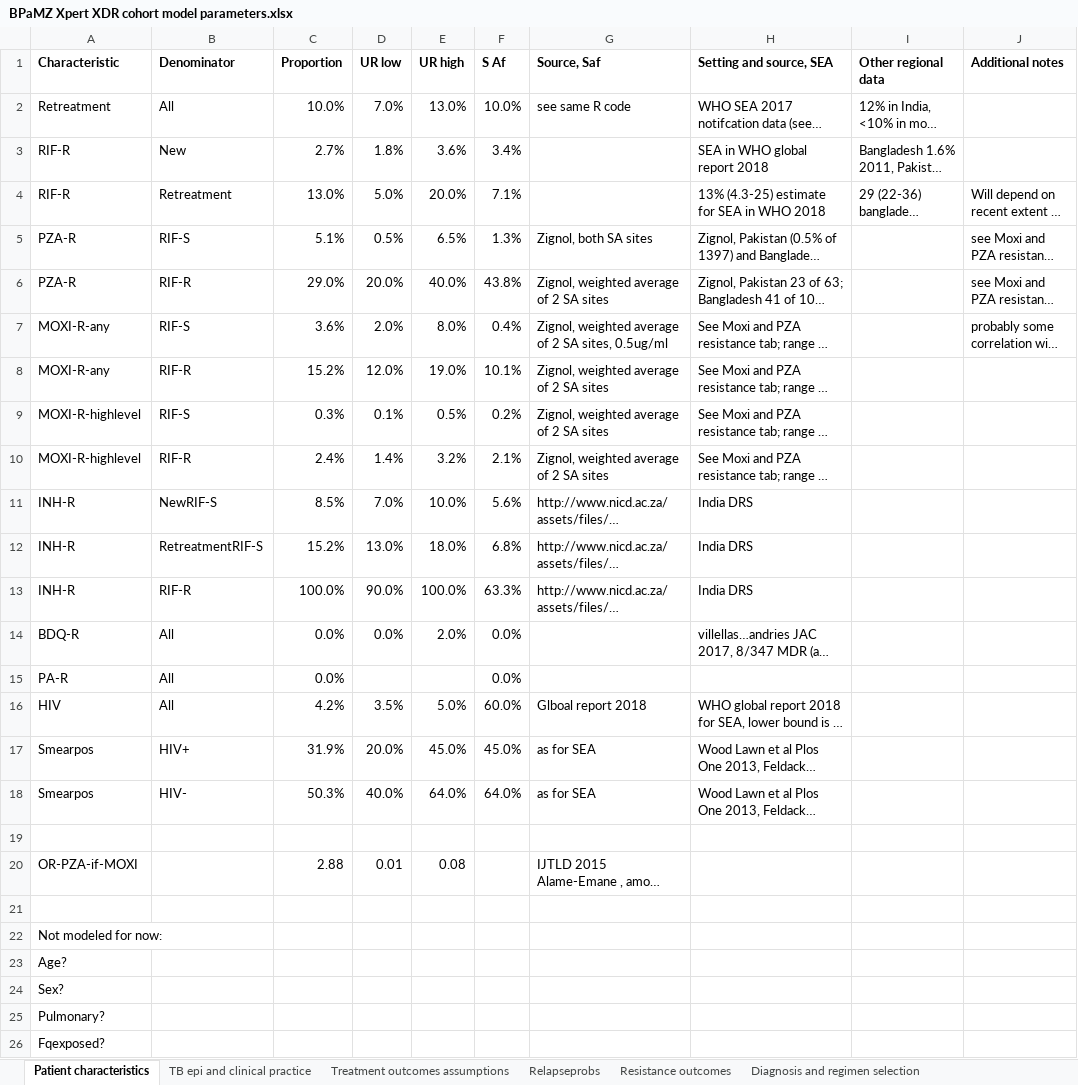
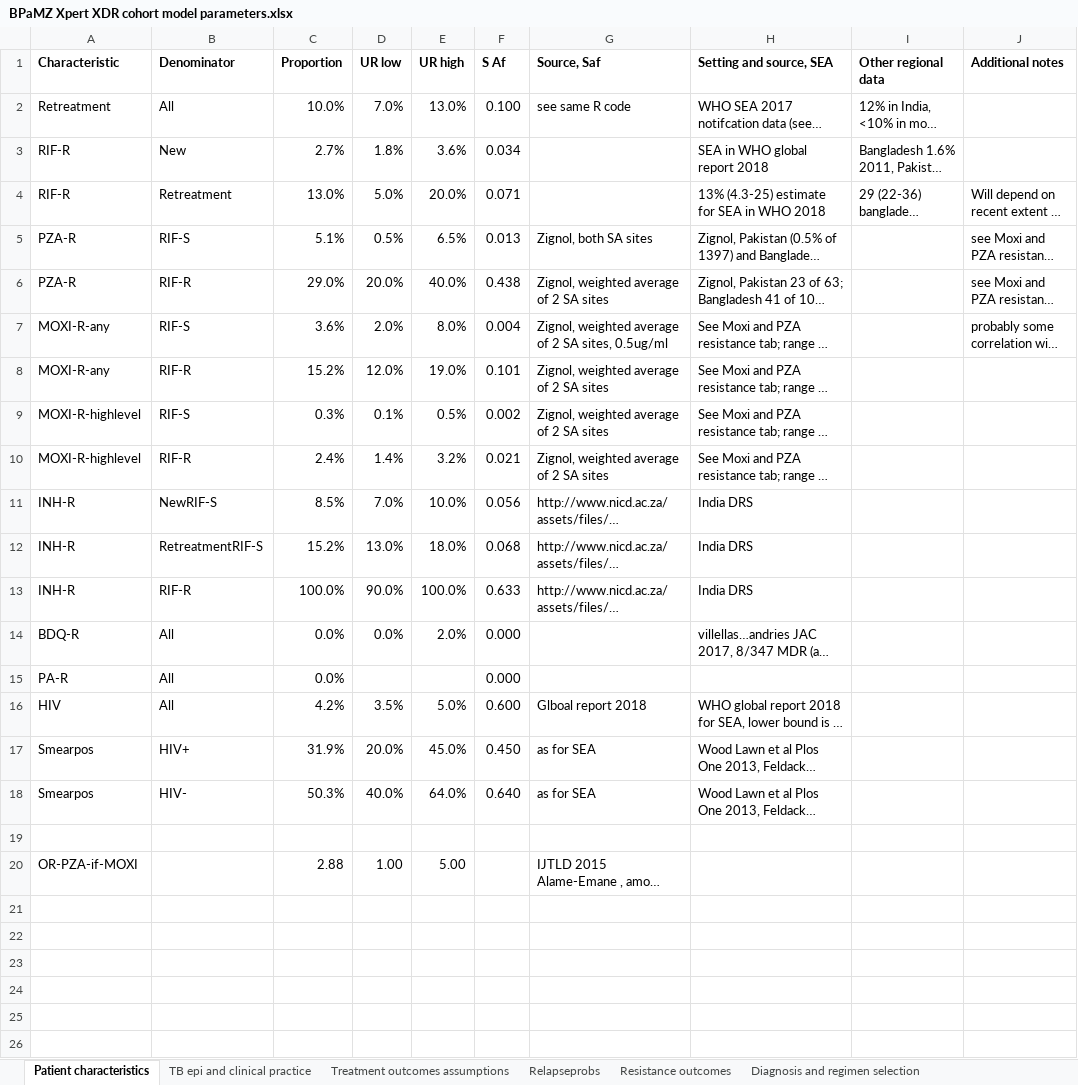
Before and after one commit to eakendall/universal, an Excel workbook: BPaMZ Xpert XDR cohort model parameters.xlsx, sheet Patient characteristics, drawn as a sheet; long unchanged cells end in …; values as stored, in another font and other column widths than the file's, no borders; the diff names each change by its address in the sheet, - before the commit and + after, or states it on an @@ line.

```diff
--- a/BPaMZ Xpert XDR cohort model parameters.xlsx (sheet Patient characteristics)
+++ b/BPaMZ Xpert XDR cohort model parameters.xlsx (sheet Patient characteristics)
-F2 (S Af): 10.0%
+F2 (S Af): 0.100
-F3 (S Af): 3.4%
+F3 (S Af): 0.034
-F4 (S Af): 7.1%
+F4 (S Af): 0.071
-F5 (S Af): 1.3%
+F5 (S Af): 0.013
-F6 (S Af): 43.8%
+F6 (S Af): 0.438
-F7 (S Af): 0.4%
+F7 (S Af): 0.004
-F8 (S Af): 10.1%
+F8 (S Af): 0.101
-F9 (S Af): 0.2%
+F9 (S Af): 0.002
-F10 (S Af): 2.1%
+F10 (S Af): 0.021
-F11 (S Af): 5.6%
+F11 (S Af): 0.056
-F12 (S Af): 6.8%
+F12 (S Af): 0.068
-F13 (S Af): 63.3%
+F13 (S Af): 0.633
-F14:F15 (S Af): 0.0%
+F14:F15 (S Af): 0.000
-F16 (S Af): 60.0%
+F16 (S Af): 0.600
-F17 (S Af): 45.0%
+F17 (S Af): 0.450
-F18 (S Af): 64.0%
+F18 (S Af): 0.640
-D20 (UR low): 0.01
+D20 (UR low): 1.00
-E20 (UR high): 0.08
+E20 (UR high): 5.00
-row 21: (empty)
-row 22: Not modeled for now:
-row 23: Age?
-row 24: Sex?
-row 25: Pulmonary?
-row 26: Fqexposed?
```
Also changed, not shown: sheet TB epi and clinical practice, sheet Resistance outcomes, sheet Treatment outcomes assumptions, sheet Moxi and PZA resistance data SE, 7 other files.
